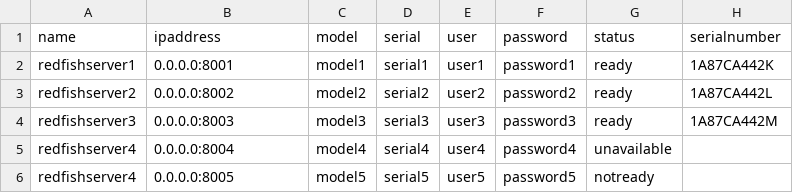
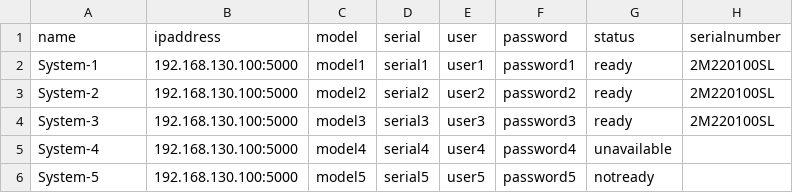
Before and after one commit to code2020ansible/AnsiDOC, a CSV file: Redfish-Lookup/table.csv, drawn as a sheet.

Commit message:
Use the DMTF/Redfish-Interface-Emulator

```diff
--- a/Redfish-Lookup/table.csv
+++ b/Redfish-Lookup/table.csv
@@ -1,6 +1,6 @@
 name,ipaddress,model,serial,user,password,status,serialnumber
-redfishserver1,0.0.0.0:8001,model1,serial1,user1,password1,ready,1A87CA442K
-redfishserver2,0.0.0.0:8002,model2,serial2,user2,password2,ready,1A87CA442L
-redfishserver3,0.0.0.0:8003,model3,serial3,user3,password3,ready,1A87CA442M
-redfishserver4,0.0.0.0:8004,model4,serial4,user4,password4,unavailable,
-redfishserver4,0.0.0.0:8005,model5,serial5,user5,password5,notready,
+System-1,192.168.130.100:5000,model1,serial1,user1,password1,ready,2M220100SL
+System-2,192.168.130.100:5000,model2,serial2,user2,password2,ready,2M220100SL
+System-3,192.168.130.100:5000,model3,serial3,user3,password3,ready,2M220100SL
+System-4,192.168.130.100:5000,model4,serial4,user4,password4,unavailable,
+System-5,192.168.130.100:5000,model5,serial5,user5,password5,notready,
```
Also changed, not shown: 6 other files.
